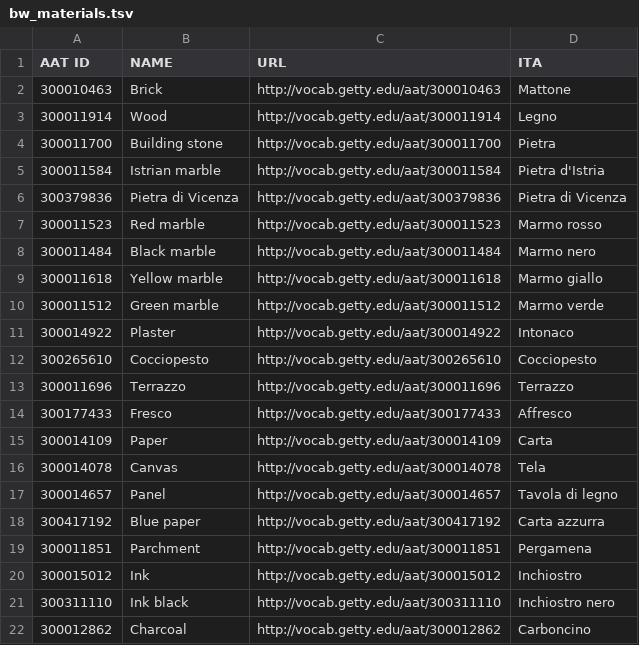
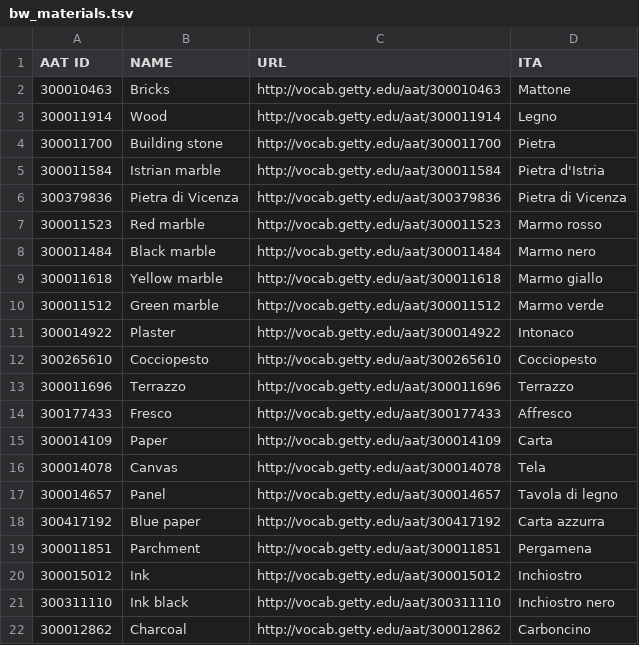
Before and after one commit to villaitatti/archipelago_xml_data, a TSV file: pre-processing/builtwork/dict/bw_materials.tsv, drawn as a sheet.

```diff
--- a/pre-processing/builtwork/dict/bw_materials.tsv
+++ b/pre-processing/builtwork/dict/bw_materials.tsv
@@ -1,3 +1,3 @@
 AAT ID	NAME	URL	ITA
-300010463	Brick	http://vocab.getty.edu/aat/300010463	Mattone
+300010463	Bricks	http://vocab.getty.edu/aat/300010463	Mattone
 300011914	Wood	http://vocab.getty.edu/aat/300011914	Legno
```
Also changed, not shown: 3 other files.
